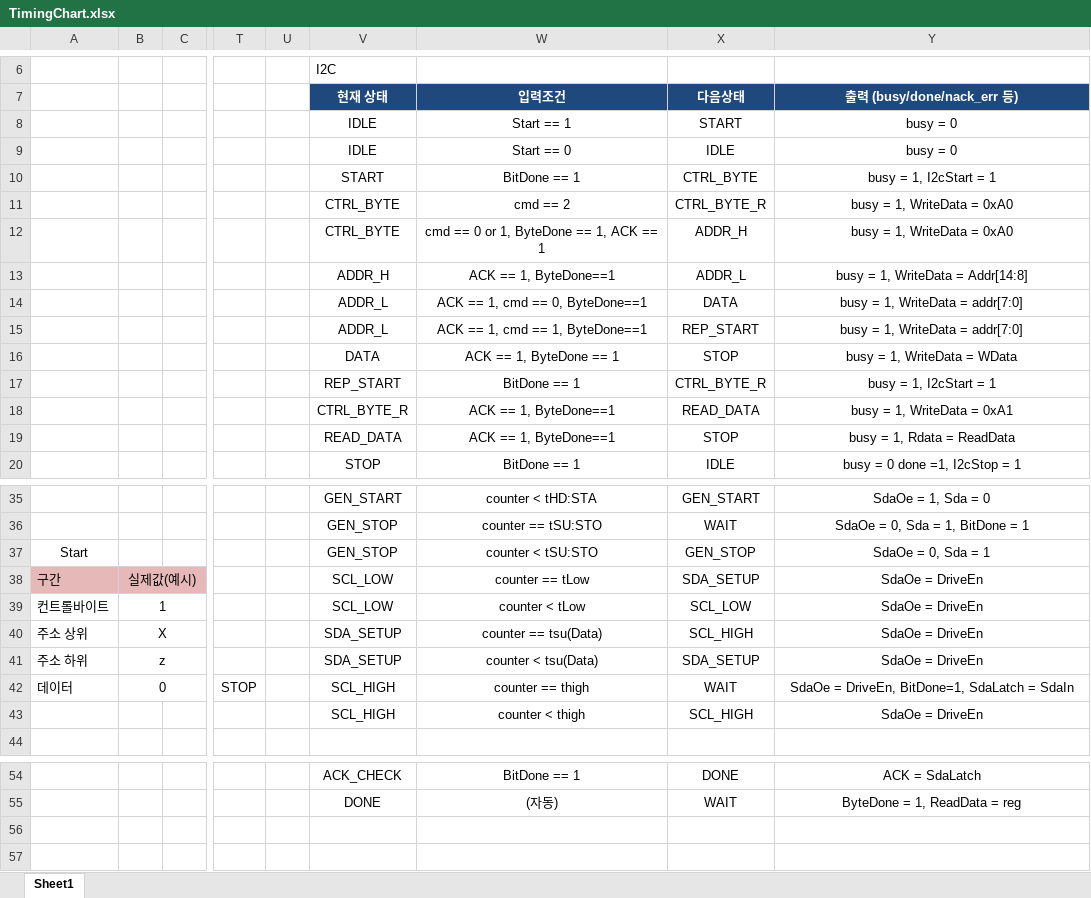
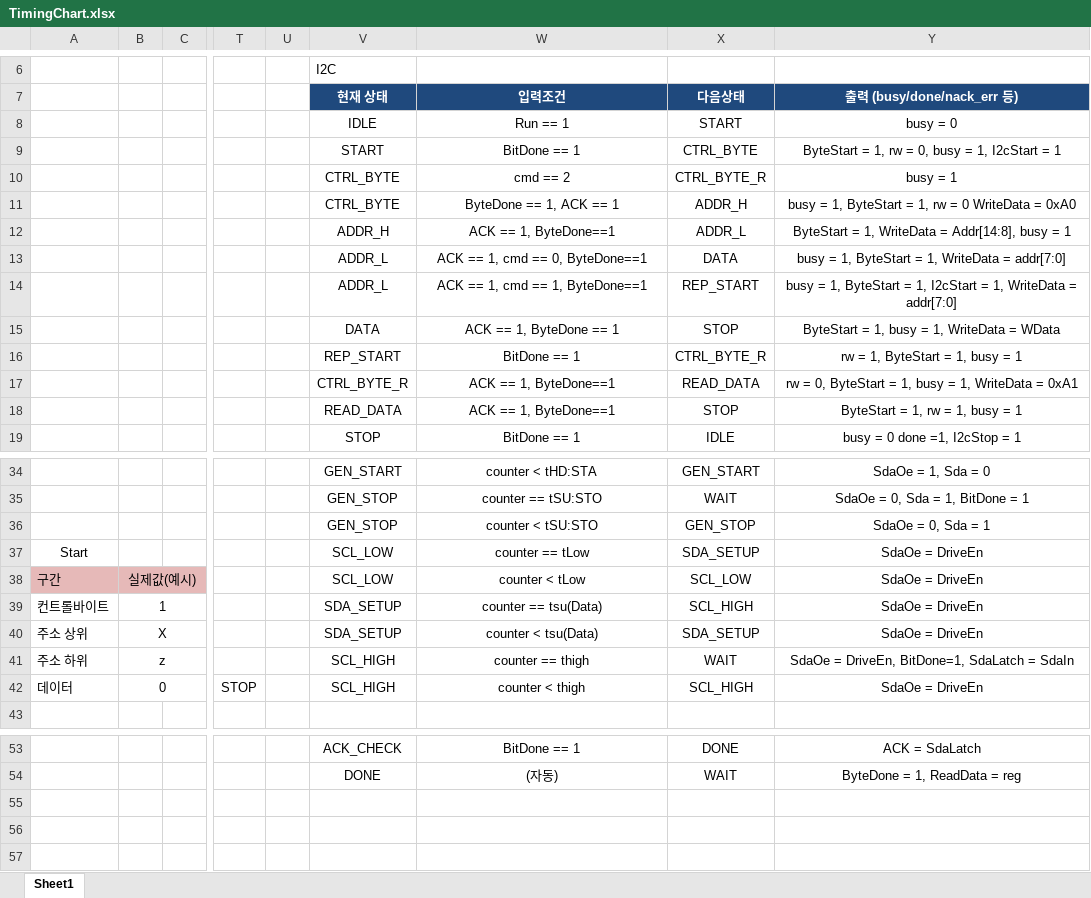
Before and after one commit to chanwon1012-cmd/VHDL-EEPROM, an Excel workbook: 참고사항/TimingChart.xlsx, sheet Sheet1, drawn as a sheet; only a part is shown, gaps mark what is left out; values as stored, in another font and other column widths than the file's, no borders; charts and pictures and table styles not drawn; removed rows and columns are numbered as before the commit, all else as after; rows hold the shown columns only; the diff names each change by its address in the sheet, - before the commit and + after, or states it on an @@ line.

```diff
--- a/참고사항/TimingChart.xlsx (sheet Sheet1)
+++ b/참고사항/TimingChart.xlsx (sheet Sheet1)
-W8: Start == 1
+W8: Run == 1
-row 9:  |  |  |  |  | IDLE | Start == 0 | IDLE | busy = 0
-Y9: busy = 1, I2cStart = 1
+Y9: ByteStart = 1, rw = 0, busy = 1, I2cStart = 1
-Y10: busy = 1, WriteData = 0xA0
+Y10: busy = 1
-W11: cmd == 0 or 1, ByteDone == 1, ACK == 1
+W11: ByteDone == 1, ACK == 1
-Y11: busy = 1, WriteData = 0xA0
+Y11: busy = 1, ByteStart = 1, rw = 0 WriteData = 0xA0
-Y12: busy = 1, WriteData = Addr[14:8]
+Y12: ByteStart = 1, WriteData = Addr[14:8], busy = 1
-Y13: busy = 1, WriteData = addr[7:0]
+Y13: busy = 1, ByteStart = 1, WriteData = addr[7:0]
-Y14: …= 1, WriteData =…
+Y14: …= 1, ByteStart = 1, I2cStart = 1, WriteData =…
-Y15: busy = 1, WriteData = WData
+Y15: ByteStart = 1, busy = 1, WriteData = WData
-Y16: busy = 1, I2cStart = 1
+Y16: rw = 1, ByteStart = 1, busy = 1
-Y17: busy = 1, WriteData = 0xA1
+Y17: rw = 0, ByteStart = 1, busy = 1, WriteData = 0xA1
-Y18: busy = 1, Rdata = ReadData
+Y18: ByteStart = 1, rw = 1, busy = 1
-A36: Start
+A36: (empty)
+row 37: Start |  |  |  |  | SCL_LOW | counter == tLow | SDA_SETUP | SdaOe = DriveEn
-W38: counter == tLow
+W38: counter < tLow
-X38: SDA_SETUP
+X38: SCL_LOW
-V39: SCL_LOW
+V39: SDA_SETUP
-W39: counter < tLow
+W39: counter == tsu(Data)
-X39: SCL_LOW
+X39: SCL_HIGH
-W40: counter == tsu(Data)
+W40: counter < tsu(Data)
-X40: SCL_HIGH
+X40: SDA_SETUP
-V41: SDA_SETUP
+V41: SCL_HIGH
-W41: counter < tsu(Data)
+W41: counter == thigh
-X41: SDA_SETUP
+X41: WAIT
-Y41: SdaOe = DriveEn
+Y41: SdaOe = DriveEn, BitDone=1, SdaLatch = SdaIn
-W42: counter == thigh
+W42: counter < thigh
-X42: WAIT
+X42: SCL_HIGH
-Y42: SdaOe = DriveEn, BitDone=1, SdaLatch = SdaIn
+Y42: SdaOe = DriveEn
-row 43:  |  |  |  |  | SCL_HIGH | counter < thigh | SCL_HIGH | SdaOe = DriveEn
+row 55: (empty)
```
Also changed, not shown: charts or pictures, 10 other files.
